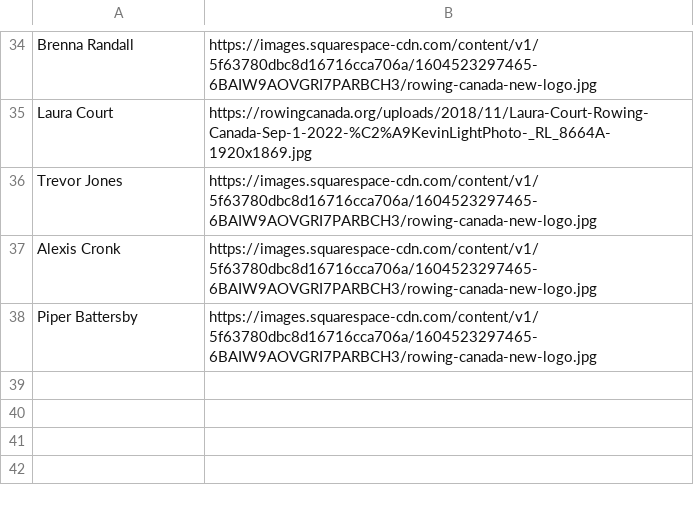
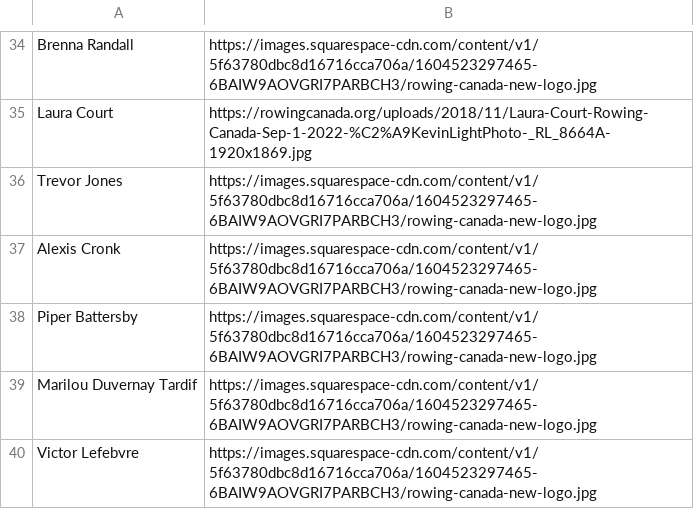
Before and after one commit to dgeneau/SmartaConnector, a CSV file: headshots.csv, drawn as a sheet; only a part is shown, gaps mark what is left out; the diff names each change by its address in the sheet, - before the commit and + after, or states it on an @@ line.

Commit message:
Add files via upload

```diff
--- a/headshots.csv
+++ b/headshots.csv
+row 39: Marilou Duvernay Tardif | https://images.squarespace-cdn.com/content/v1/5f63780dbc8d16716cca706a/1604523297465-6BAIW9AOVGRI7PARBCH3/rowing-canada-new-logo.jpg
+row 40: Victor Lefebvre | https://images.squarespace-cdn.com/content/v1/5f63780dbc8d16716cca706a/1604523297465-6BAIW9AOVGRI7PARBCH3/rowing-canada-new-logo.jpg
```
